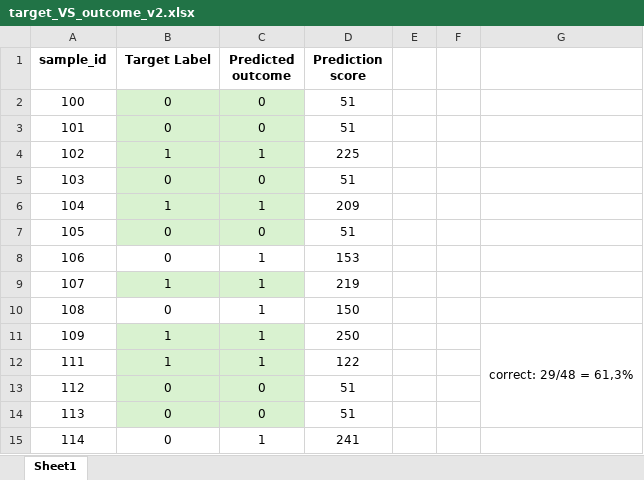
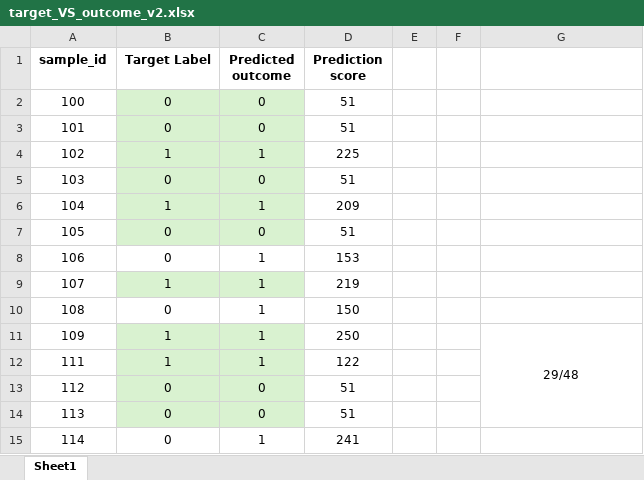
Before and after one commit to Ossyk/ECG-anomaly-detection-FPGA, an Excel workbook: data/target_VS_outcome_v2.xlsx, sheet Sheet1, drawn as a sheet; only a part is shown; values as stored, in another font and other column widths than the file's, no borders; charts and pictures not drawn; the diff names each change by its address in the sheet, - before the commit and + after, or states it on an @@ line.

```diff
--- a/data/target_VS_outcome_v2.xlsx (sheet Sheet1)
+++ b/data/target_VS_outcome_v2.xlsx (sheet Sheet1)
-G11: correct: 29/48 = 61,3%
+G11: 29/48
```
Also changed, not shown: 5 other files.
